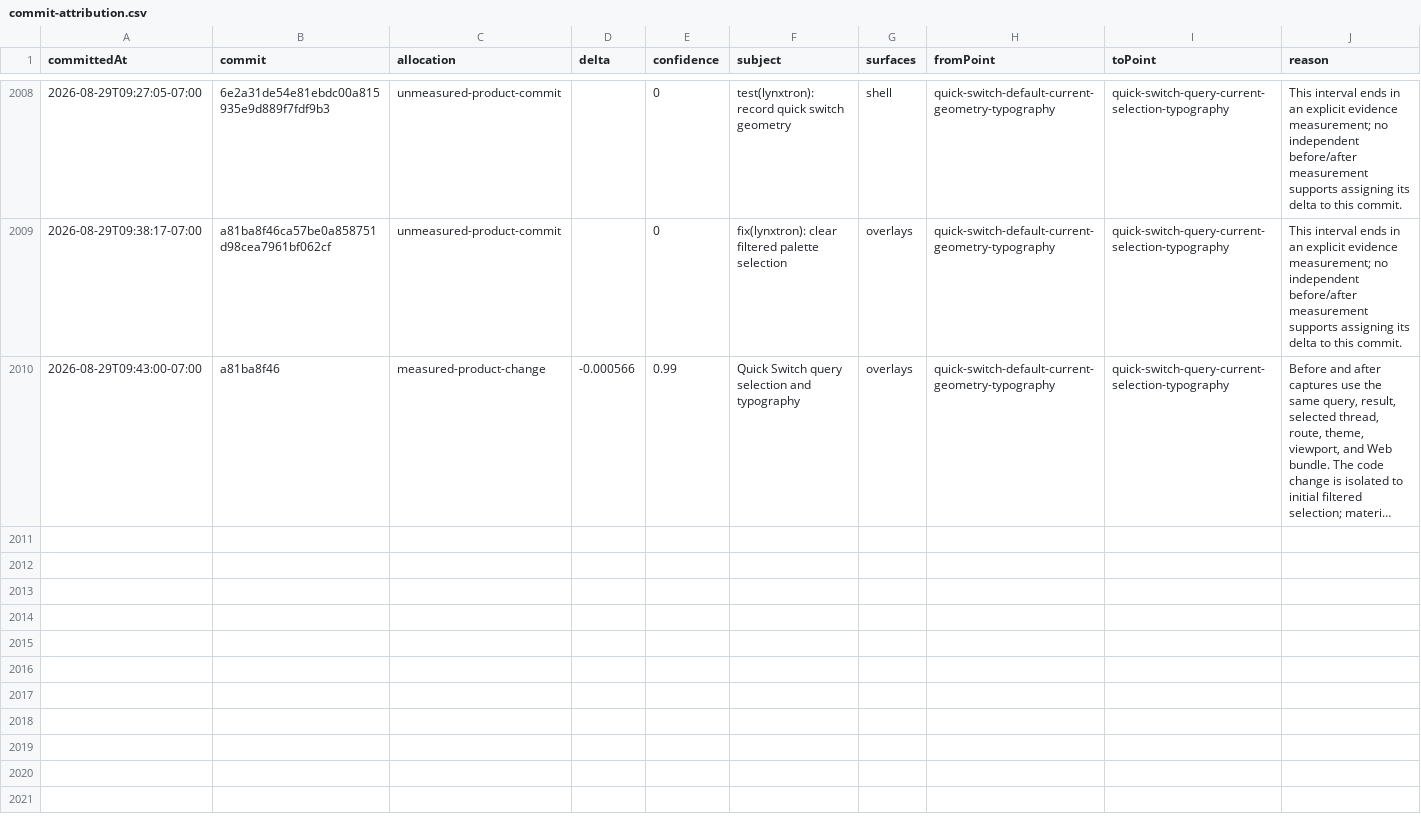
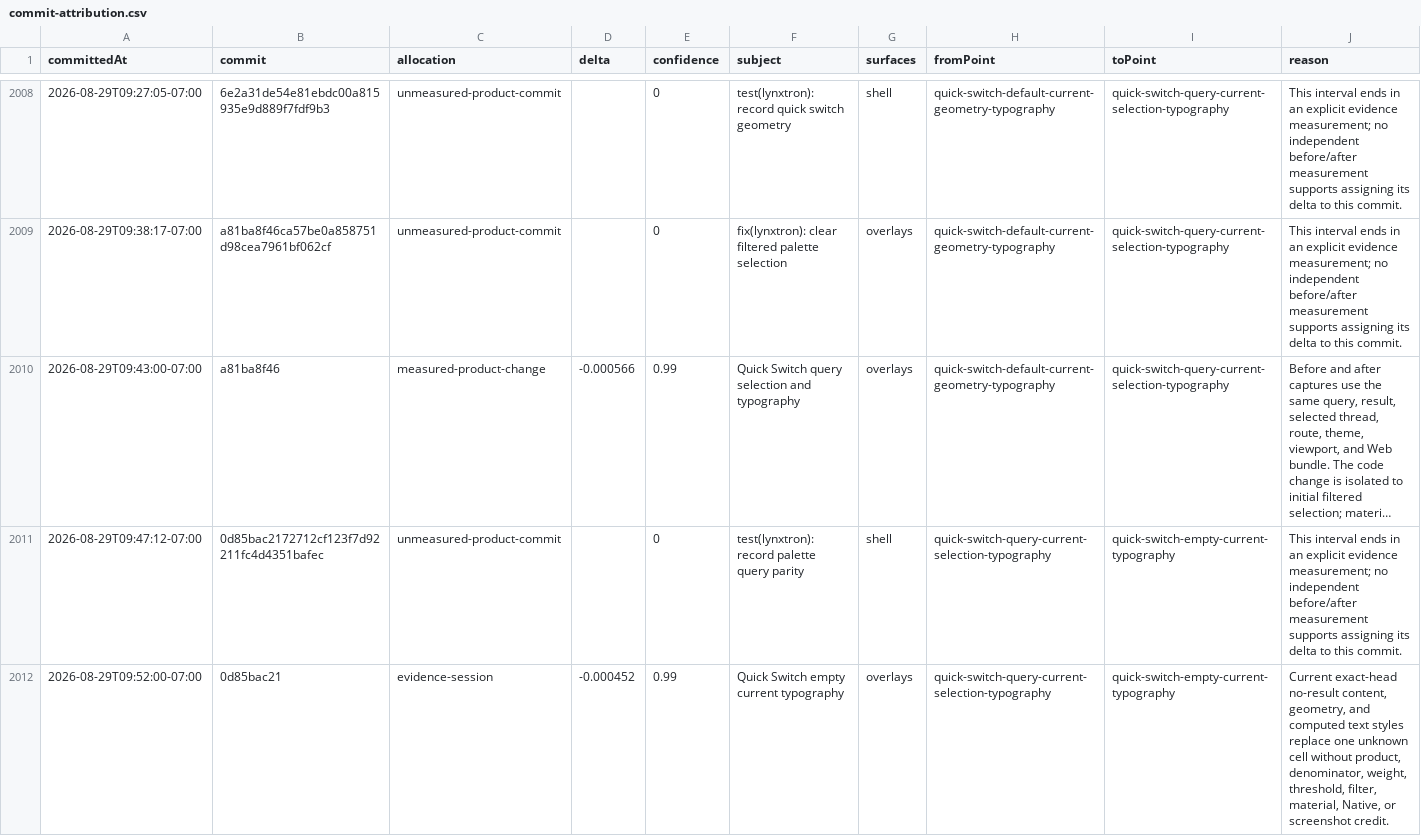
Before and after one commit to Huxpro/t3code-lynxtron, a CSV file: apps/lynxtron/reports/fidelity-loss/commit-attribution.csv, drawn as a sheet; only a part is shown, gaps mark what is left out; long unchanged cells end in …; the diff names each change by its address in the sheet, - before the commit and + after, or states it on an @@ line.

Commit message:
test(lynxtron): record palette empty typography
Co-authored-by: TRAE CLI <noreply@bytedance.com>

```diff
--- a/apps/lynxtron/reports/fidelity-loss/commit-attribution.csv
+++ b/apps/lynxtron/reports/fidelity-loss/commit-attribution.csv
+row 2011: 2026-08-29T09:47:12-07:00 | 0d85bac2172712cf123f7d92211fc4d4351bafec | unmeasured-product-commit |  | 0 | test(lynxtron): record palette query parity | shell | quick-switch-query-current-selection-typography | quick-switch-empty-current-typography | This interval ends in an explicit evidence measurement; no independent before/after measurement supports assigning its delta to this commit.
+row 2012: 2026-08-29T09:52:00-07:00 | 0d85bac21 | evidence-session | -0.000452 | 0.99 | Quick Switch empty current typography | overlays | quick-switch-query-current-selection-typography | quick-switch-empty-current-typography | Current exact-head no-result content, geometry, and computed text styles replace one unknown cell without product, denominator, weight, threshold, filter, material, Native, or screenshot credit.
```
Also changed, not shown: apps/lynxtron/reports/fidelity-loss/history.csv, 9 other files.
